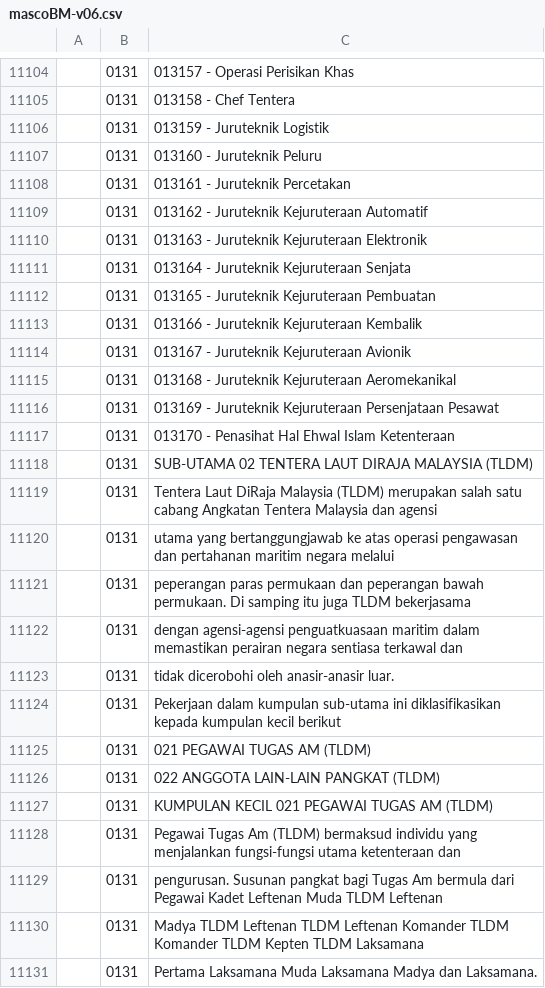
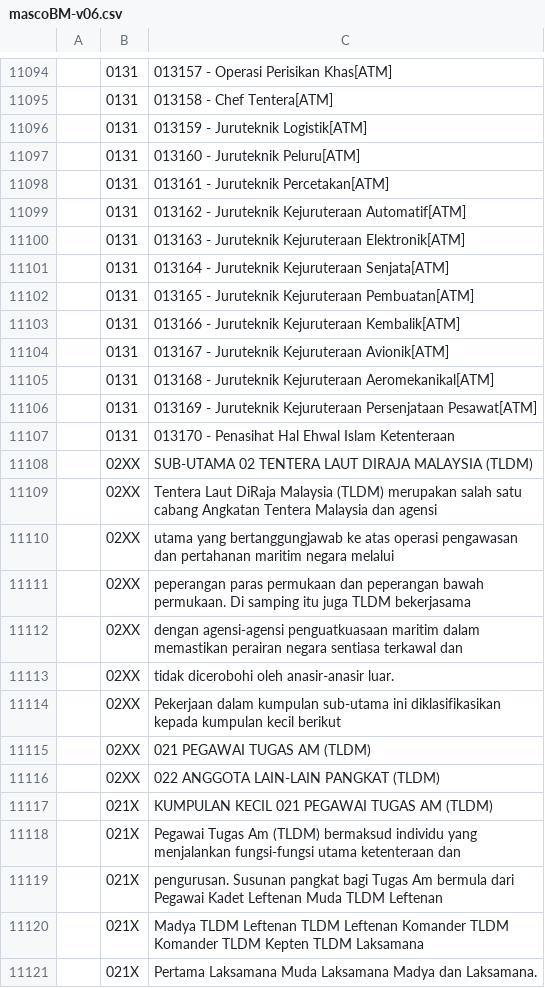
Before and after one commit to amin007/v2, a CSV file: sumber/fail/rujukan/csv/mascoBM-v06.csv, drawn as a sheet; only a part is shown, gaps mark what is left out; the diff covers the shown part only.

```diff
--- a/sumber/fail/rujukan/csv/mascoBM-v06.csv
+++ b/sumber/fail/rujukan/csv/mascoBM-v06.csv
@@ -11104,28 +11094,28 @@
-"";"0131";"013157 - Operasi Perisikan Khas"
-"";"0131";"013158 - Chef Tentera"
-"";"0131";"013159 - Juruteknik Logistik"
-"";"0131";"013160 - Juruteknik Peluru"
-"";"0131";"013161 - Juruteknik Percetakan"
-"";"0131";"013162 - Juruteknik Kejuruteraan Automatif"
-"";"0131";"013163 - Juruteknik Kejuruteraan Elektronik"
-"";"0131";"013164 - Juruteknik Kejuruteraan Senjata"
-"";"0131";"013165 - Juruteknik Kejuruteraan Pembuatan"
-"";"0131";"013166 - Juruteknik Kejuruteraan Kembalik"
-"";"0131";"013167 - Juruteknik Kejuruteraan Avionik"
-"";"0131";"013168 - Juruteknik Kejuruteraan Aeromekanikal"
-"";"0131";"013169 - Juruteknik Kejuruteraan Persenjataan Pesawat"
+"";"0131";"013157 - Operasi Perisikan Khas[ATM]"
+"";"0131";"013158 - Chef Tentera[ATM]"
+"";"0131";"013159 - Juruteknik Logistik[ATM]"
+"";"0131";"013160 - Juruteknik Peluru[ATM]"
+"";"0131";"013161 - Juruteknik Percetakan[ATM]"
+"";"0131";"013162 - Juruteknik Kejuruteraan Automatif[ATM]"
+"";"0131";"013163 - Juruteknik Kejuruteraan Elektronik[ATM]"
+"";"0131";"013164 - Juruteknik Kejuruteraan Senjata[ATM]"
+"";"0131";"013165 - Juruteknik Kejuruteraan Pembuatan[ATM]"
+"";"0131";"013166 - Juruteknik Kejuruteraan Kembalik[ATM]"
+"";"0131";"013167 - Juruteknik Kejuruteraan Avionik[ATM]"
+"";"0131";"013168 - Juruteknik Kejuruteraan Aeromekanikal[ATM]"
+"";"0131";"013169 - Juruteknik Kejuruteraan Persenjataan Pesawat[ATM]"
 "";"0131";"013170 - Penasihat Hal Ehwal Islam Ketenteraan"
-"";"0131";"SUB-UTAMA 02 TENTERA LAUT DIRAJA MALAYSIA (TLDM)"
-"";"0131";"Tentera Laut DiRaja Malaysia (TLDM) merupakan salah satu cabang Angkatan Tentera Malaysia dan agensi"
-"";"0131";"utama yang bertanggungjawab ke atas operasi pengawasan dan pertahanan maritim negara melalui"
-"";"0131";"peperangan paras permukaan dan peperangan bawah permukaan. Di samping itu juga TLDM bekerjasama"
-"";"0131";"dengan agensi-agensi penguatkuasaan maritim dalam memastikan perairan negara sentiasa terkawal dan"
-"";"0131";"tidak dicerobohi oleh anasir-anasir luar."
-"";"0131";"Pekerjaan dalam kumpulan sub-utama ini diklasifikasikan kepada kumpulan kecil berikut"
-"";"0131";"021 PEGAWAI TUGAS AM (TLDM)"
-"";"0131";"022 ANGGOTA LAIN-LAIN PANGKAT (TLDM)"
-"";"0131";"KUMPULAN KECIL 021 PEGAWAI TUGAS AM (TLDM)"
-"";"0131";"Pegawai Tugas Am (TLDM) bermaksud individu yang menjalankan fungsi-fungsi utama ketenteraan dan"
-"";"0131";"pengurusan. Susunan pangkat bagi Tugas Am bermula dari Pegawai Kadet Leftenan Muda TLDM Leftenan"
-"";"0131";"Madya TLDM Leftenan TLDM Leftenan Komander TLDM Komander TLDM Kepten TLDM Laksamana"
-"";"0131";"Pertama Laksamana Muda Laksamana Madya dan Laksamana."
+"";"02XX";"SUB-UTAMA 02 TENTERA LAUT DIRAJA MALAYSIA (TLDM)"
+"";"02XX";"Tentera Laut DiRaja Malaysia (TLDM) merupakan salah satu cabang Angkatan Tentera Malaysia dan agensi"
+"";"02XX";"utama yang bertanggungjawab ke atas operasi pengawasan dan pertahanan maritim negara melalui"
+"";"02XX";"peperangan paras permukaan dan peperangan bawah permukaan. Di samping itu juga TLDM bekerjasama"
+"";"02XX";"dengan agensi-agensi penguatkuasaan maritim dalam memastikan perairan negara sentiasa terkawal dan"
+"";"02XX";"tidak dicerobohi oleh anasir-anasir luar."
+"";"02XX";"Pekerjaan dalam kumpulan sub-utama ini diklasifikasikan kepada kumpulan kecil berikut"
+"";"02XX";"021 PEGAWAI TUGAS AM (TLDM)"
+"";"02XX";"022 ANGGOTA LAIN-LAIN PANGKAT (TLDM)"
+"";"021X";"KUMPULAN KECIL 021 PEGAWAI TUGAS AM (TLDM)"
+"";"021X";"Pegawai Tugas Am (TLDM) bermaksud individu yang menjalankan fungsi-fungsi utama ketenteraan dan"
+"";"021X";"pengurusan. Susunan pangkat bagi Tugas Am bermula dari Pegawai Kadet Leftenan Muda TLDM Leftenan"
+"";"021X";"Madya TLDM Leftenan TLDM Leftenan Komander TLDM Komander TLDM Kepten TLDM Laksamana"
+"";"021X";"Pertama Laksamana Muda Laksamana Madya dan Laksamana."
```
Also changed, not shown: 13 removed rows and 89 edited cells elsewhere in this file.
